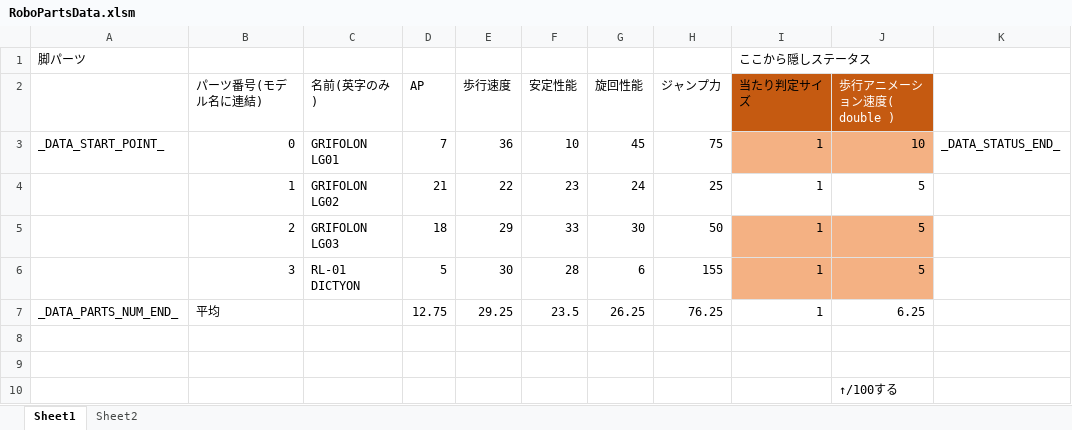
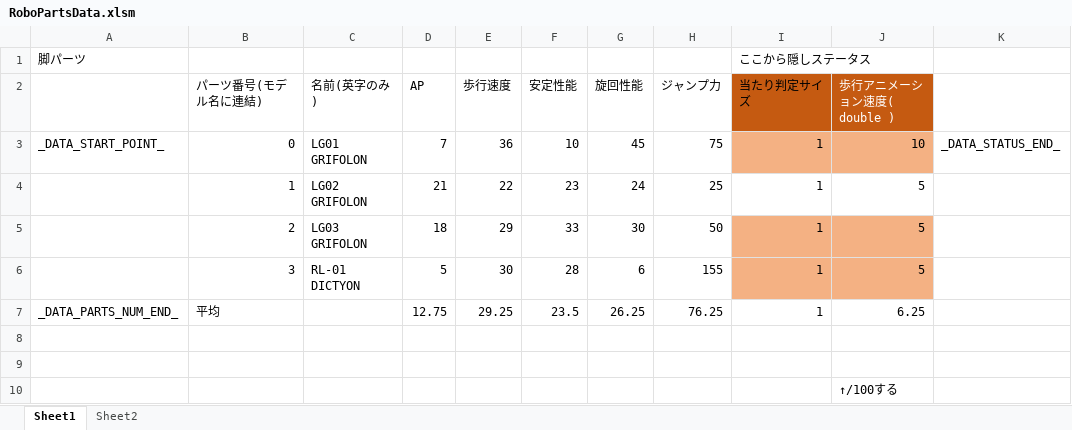
Before and after one commit to Tone2387/ShiningRoadProject, an Excel workbook: ShiningRoadProject/Data/RoboParts/Leg/RoboPartsData.xlsm, sheet Sheet1, drawn as a sheet; values as stored, in another font and other column widths than the file's, no borders; charts and pictures and table styles not drawn; the diff names each change by its address in the sheet, - before the commit and + after, or states it on an @@ line.

```diff
--- a/ShiningRoadProject/Data/RoboParts/Leg/RoboPartsData.xlsm (sheet Sheet1)
+++ b/ShiningRoadProject/Data/RoboParts/Leg/RoboPartsData.xlsm (sheet Sheet1)
-C3 (名前(英字のみ)): GRIFOLON LG01
+C3 (名前(英字のみ)): LG01 GRIFOLON
-C4 (名前(英字のみ)): GRIFOLON LG02
+C4 (名前(英字のみ)): LG02 GRIFOLON
-C5 (名前(英字のみ)): GRIFOLON LG03
+C5 (名前(英字のみ)): LG03 GRIFOLON
```
Also changed, not shown: ShiningRoadProject/Data/RoboParts/Arms/RoboPartsData.xlsm, ShiningRoadProject/Data/RoboParts/Core/RoboPartsData.xlsm, 4 other files.
